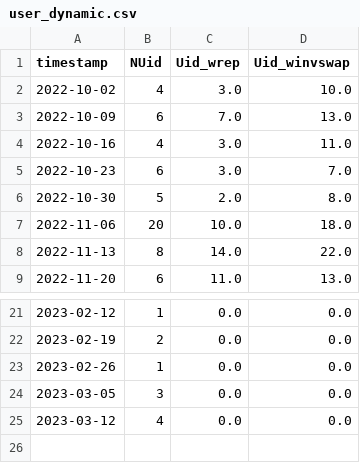
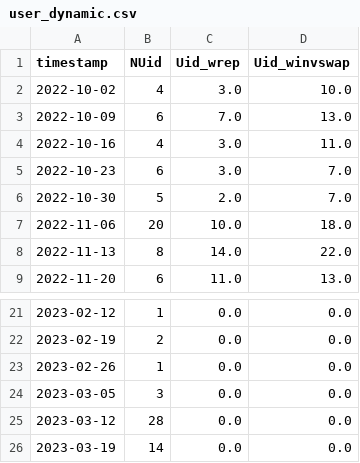
Before and after one commit to farduh/processed-data, a CSV file: user_dynamic.csv, drawn as a sheet; only a part is shown, gaps mark what is left out.

```diff
--- a/user_dynamic.csv
+++ b/user_dynamic.csv
@@ -5,3 +5,3 @@ timestamp,NUid,Uid_wrep,Uid_winvswap
 2022-10-23,6,3.0,7.0
-2022-10-30,5,2.0,8.0
+2022-10-30,5,2.0,7.0
 2022-11-06,20,10.0,18.0
@@ -24,2 +24,3 @@ timestamp,NUid,Uid_wrep,Uid_winvswap
 2023-03-05,3,0.0,0.0
-2023-03-12,4,0.0,0.0
+2023-03-12,28,0.0,0.0
+2023-03-19,14,0.0,0.0
```
Also changed, not shown: Uid_evolution.csv, first_transaction.csv.
